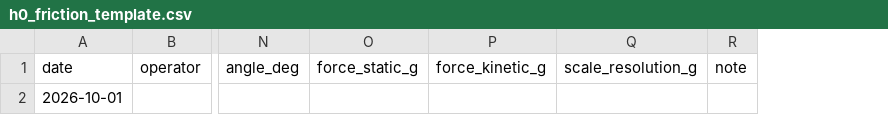
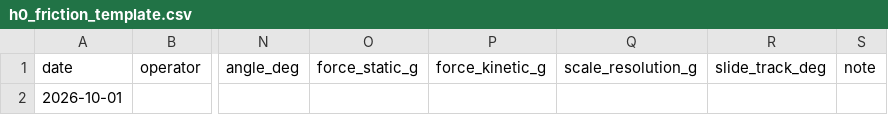
Before and after one commit to hattoir/serpens, a CSV file: hardware/prototypes/H0_friction/h0_friction_template.csv, drawn as a sheet; only a part is shown, gaps mark what is left out; the diff names each change by its address in the sheet, - before the commit and + after, or states it on an @@ line.

```diff
--- a/hardware/prototypes/H0_friction/h0_friction_template.csv
+++ b/hardware/prototypes/H0_friction/h0_friction_template.csv
+column R (slide_track_deg), empty
```
Also changed, not shown: 32 other files.
